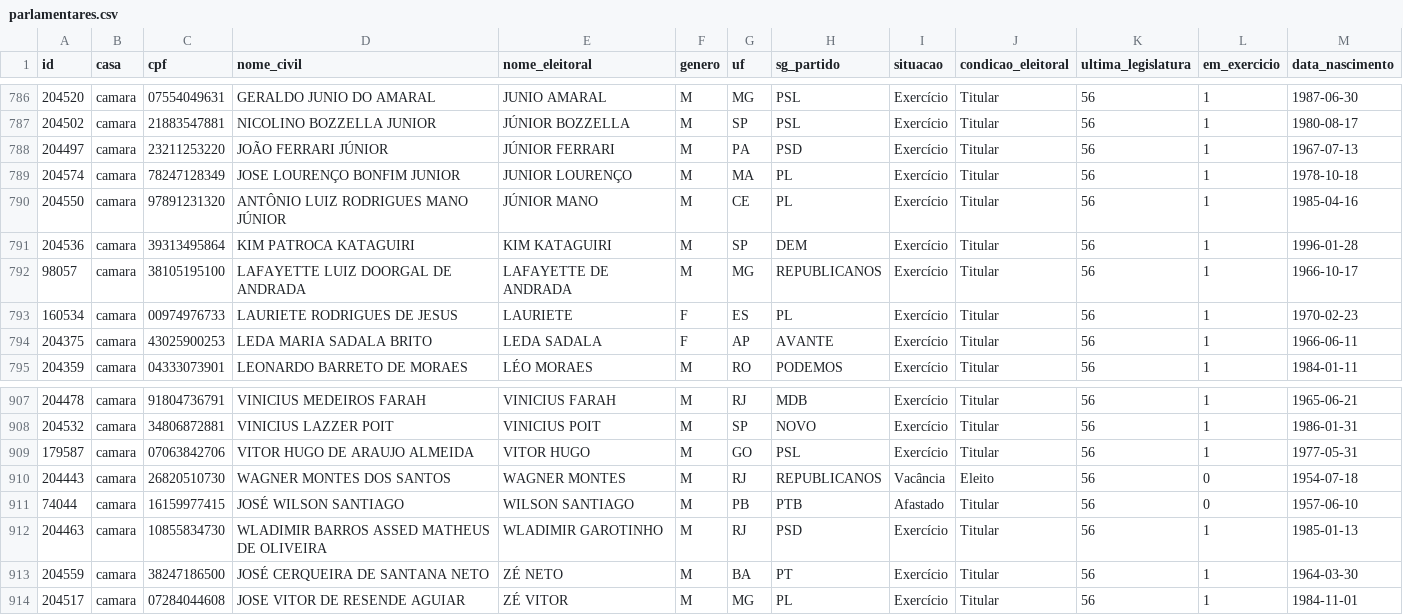
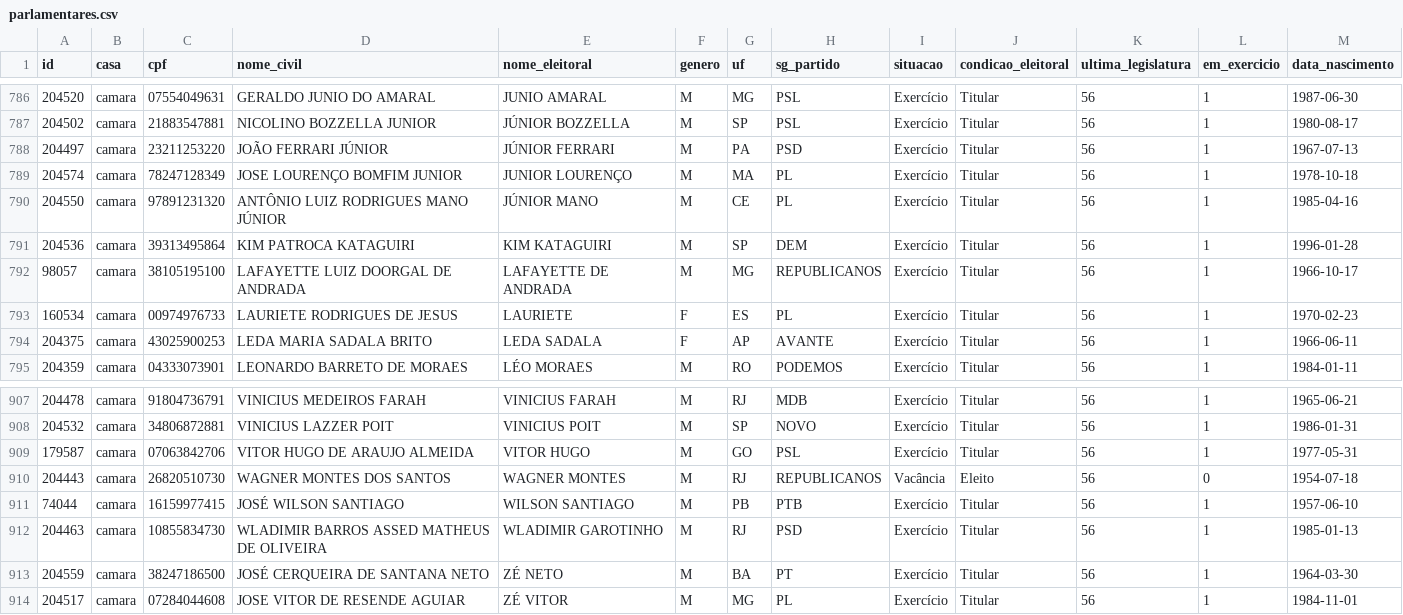
Before and after one commit to parlametria/perfil-parlamentarR, a CSV file: raw_data/parlamentares.csv, drawn as a sheet; only a part is shown, gaps mark what is left out.

```diff
--- a/raw_data/parlamentares.csv
+++ b/raw_data/parlamentares.csv
@@ -788,3 +788,3 @@
 "204497","camara","23211253220","JOÃO FERRARI JÚNIOR","JÚNIOR FERRARI","M","PA","PSD","Exercício","Titular",56,1,"1967-07-13"
-"204574","camara","78247128349","JOSE LOURENÇO BONFIM JUNIOR","JUNIOR LOURENÇO","M","MA","PL","Exercício","Titular",56,1,"1978-10-18"
+"204574","camara","78247128349","JOSE LOURENÇO BOMFIM JUNIOR","JUNIOR LOURENÇO","M","MA","PL","Exercício","Titular",56,1,"1978-10-18"
 "204550","camara","97891231320","ANTÔNIO LUIZ RODRIGUES MANO JÚNIOR","JÚNIOR MANO","M","CE","PL","Exercício","Titular",56,1,"1985-04-16"
@@ -910,3 +910,3 @@
 "204443","camara","26820510730","WAGNER MONTES DOS SANTOS","WAGNER MONTES","M","RJ","REPUBLICANOS","Vacância","Eleito",56,0,"1954-07-18"
-"74044","camara","16159977415","JOSÉ WILSON SANTIAGO","WILSON SANTIAGO","M","PB","PTB","Afastado","Titular",56,0,"1957-06-10"
+"74044","camara","16159977415","JOSÉ WILSON SANTIAGO","WILSON SANTIAGO","M","PB","PTB","Exercício","Titular",56,1,"1957-06-10"
 "204463","camara","10855834730","WLADIMIR BARROS ASSED MATHEUS DE OLIVEIRA","WLADIMIR GAROTINHO","M","RJ","PSD","Exercício","Titular",56,1,"1985-01-13"
```
Also changed, not shown: raw_data/composicao_comissoes.csv, raw_data/liderancas.csv.
